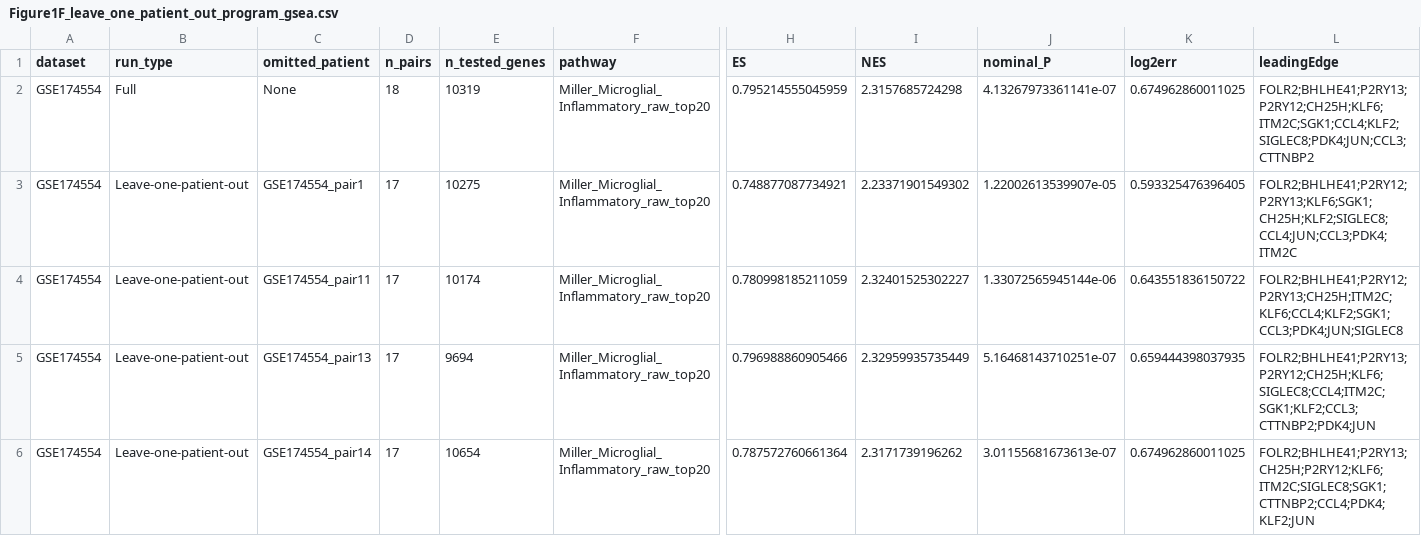
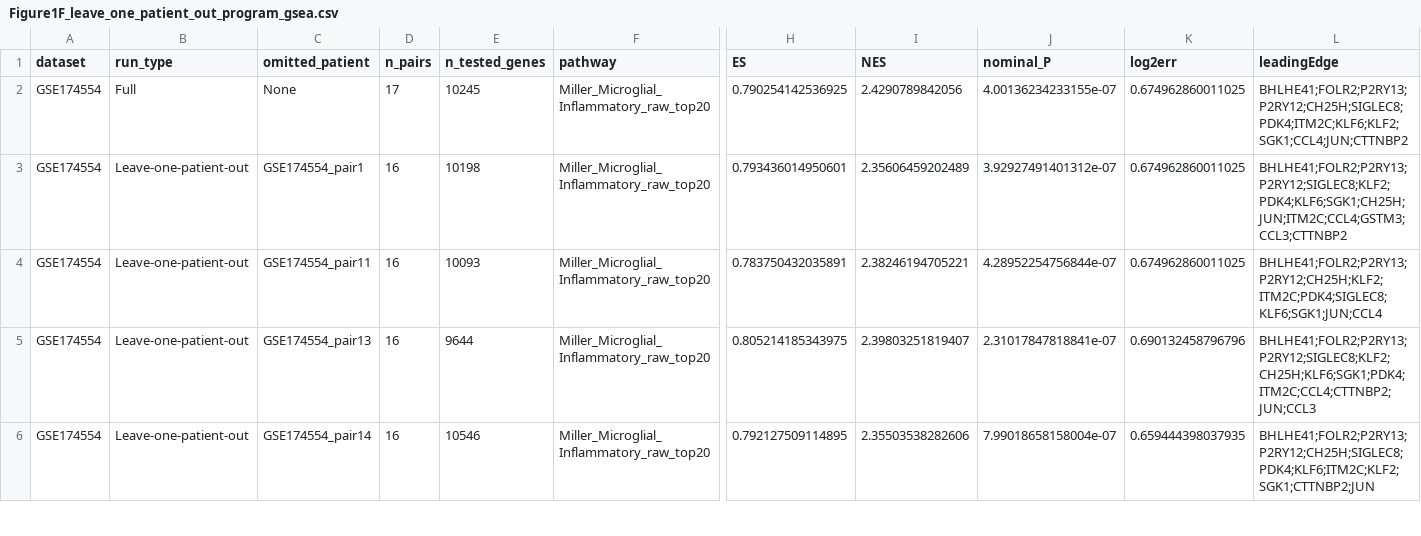
Before and after one commit to yuzuan/Miller_IM, a CSV file: source_data/Figure1/Figure1F_leave_one_patient_out_program_gsea.csv, drawn as a sheet; only a part is shown, gaps mark what is left out; the diff covers the shown part only; the diff names each change by its address in the sheet, - before the commit and + after, or states it on an @@ line.

```diff
--- a/source_data/Figure1/Figure1F_leave_one_patient_out_program_gsea.csv
+++ b/source_data/Figure1/Figure1F_leave_one_patient_out_program_gsea.csv
-D2 (n_pairs): 18
+D2 (n_pairs): 17
-E2 (n_tested_genes): 10319
+E2 (n_tested_genes): 10245
-H2 (ES): 0.795214555045959
+H2 (ES): 0.790254142536925
-I2 (NES): 2.3157685724298
+I2 (NES): 2.4290789842056
-J2 (nominal_P): 4.13267973361141e-07
+J2 (nominal_P): 4.00136234233155e-07
-L2 (leadingEdge): FOLR2;BHLHE41;P2RY13;P2RY12;CH25H;KLF6;ITM2C;SGK1;CCL4;KLF2;SIGLEC8;PDK4;JUN;CCL3;CTTNBP2
+L2 (leadingEdge): BHLHE41;FOLR2;P2RY13;P2RY12;CH25H;SIGLEC8;PDK4;ITM2C;KLF6;KLF2;SGK1;CCL4;JUN;CTTNBP2
-D3:D6 (n_pairs): 17
+D3:D6 (n_pairs): 16
-E3 (n_tested_genes): 10275
+E3 (n_tested_genes): 10198
-H3 (ES): 0.748877087734921
+H3 (ES): 0.793436014950601
-I3 (NES): 2.23371901549302
+I3 (NES): 2.35606459202489
-J3 (nominal_P): 1.22002613539907e-05
+J3 (nominal_P): 3.92927491401312e-07
-K3 (log2err): 0.593325476396405
+K3 (log2err): 0.674962860011025
-L3 (leadingEdge): FOLR2;BHLHE41;P2RY12;P2RY13;KLF6;SGK1;CH25H;KLF2;SIGLEC8;CCL4;JUN;CCL3;PDK4;ITM2C
+L3 (leadingEdge): BHLHE41;FOLR2;P2RY13;P2RY12;SIGLEC8;KLF2;PDK4;KLF6;SGK1;CH25H;JUN;ITM2C;CCL4;GSTM3;CCL3;CTTNBP2
-E4 (n_tested_genes): 10174
+E4 (n_tested_genes): 10093
-H4 (ES): 0.780998185211059
+H4 (ES): 0.783750432035891
-I4 (NES): 2.32401525302227
+I4 (NES): 2.38246194705221
-J4 (nominal_P): 1.33072565945144e-06
+J4 (nominal_P): 4.28952254756844e-07
-K4 (log2err): 0.643551836150722
+K4 (log2err): 0.674962860011025
-L4 (leadingEdge): FOLR2;BHLHE41;P2RY12;P2RY13;CH25H;ITM2C;KLF6;CCL4;KLF2;SGK1;CCL3;PDK4;JUN;SIGLEC8
+L4 (leadingEdge): BHLHE41;FOLR2;P2RY13;P2RY12;CH25H;KLF2;ITM2C;PDK4;SIGLEC8;KLF6;SGK1;JUN;CCL4
-E5 (n_tested_genes): 9694
+E5 (n_tested_genes): 9644
-H5 (ES): 0.796988860905466
+H5 (ES): 0.805214185343975
-I5 (NES): 2.32959935735449
+I5 (NES): 2.39803251819407
-J5 (nominal_P): 5.16468143710251e-07
+J5 (nominal_P): 2.31017847818841e-07
-K5 (log2err): 0.659444398037935
+K5 (log2err): 0.690132458796796
-L5 (leadingEdge): FOLR2;BHLHE41;P2RY13;P2RY12;CH25H;KLF6;SIGLEC8;CCL4;ITM2C;SGK1;KLF2;CCL3;CTTNBP2;PDK4;JUN
+L5 (leadingEdge): BHLHE41;FOLR2;P2RY13;P2RY12;SIGLEC8;KLF2;CH25H;KLF6;SGK1;PDK4;ITM2C;CCL4;CTTNBP2;JUN;CCL3
-E6 (n_tested_genes): 10654
+E6 (n_tested_genes): 10546
-H6 (ES): 0.787572760661364
+H6 (ES): 0.792127509114895
-I6 (NES): 2.3171739196262
+I6 (NES): 2.35503538282606
-J6 (nominal_P): 3.01155681673613e-07
+J6 (nominal_P): 7.99018658158004e-07
-K6 (log2err): 0.674962860011025
+K6 (log2err): 0.659444398037935
-L6 (leadingEdge): FOLR2;BHLHE41;P2RY13;CH25H;P2RY12;KLF6;ITM2C;SIGLEC8;SGK1;CTTNBP2;CCL4;PDK4;KLF2;JUN
+L6 (leadingEdge): BHLHE41;FOLR2;P2RY13;P2RY12;CH25H;SIGLEC8;PDK4;KLF6;ITM2C;KLF2;SGK1;CTTNBP2;JUN
```
Also changed, not shown: 1 removed row and 92 edited cells elsewhere in this file, config/datasets.tsv, source_data/Figure1/Figure1A_paired_cohort_design_source.csv, 31 other files.
